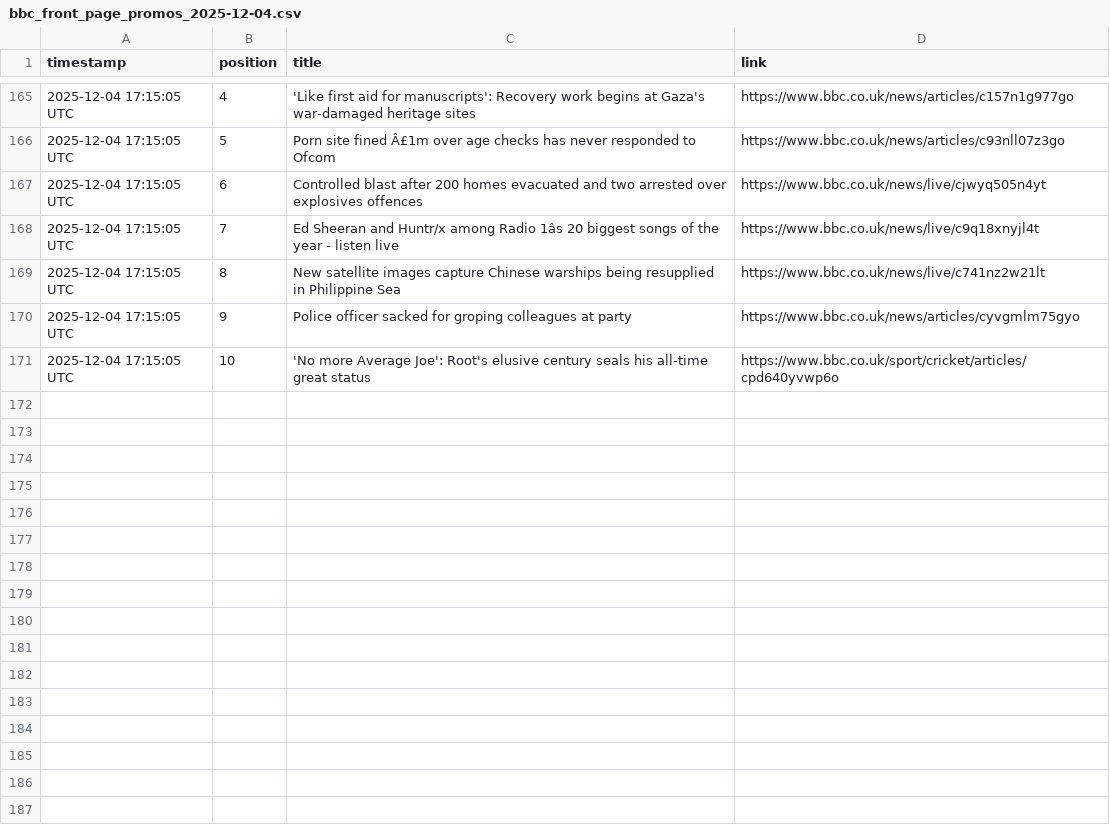
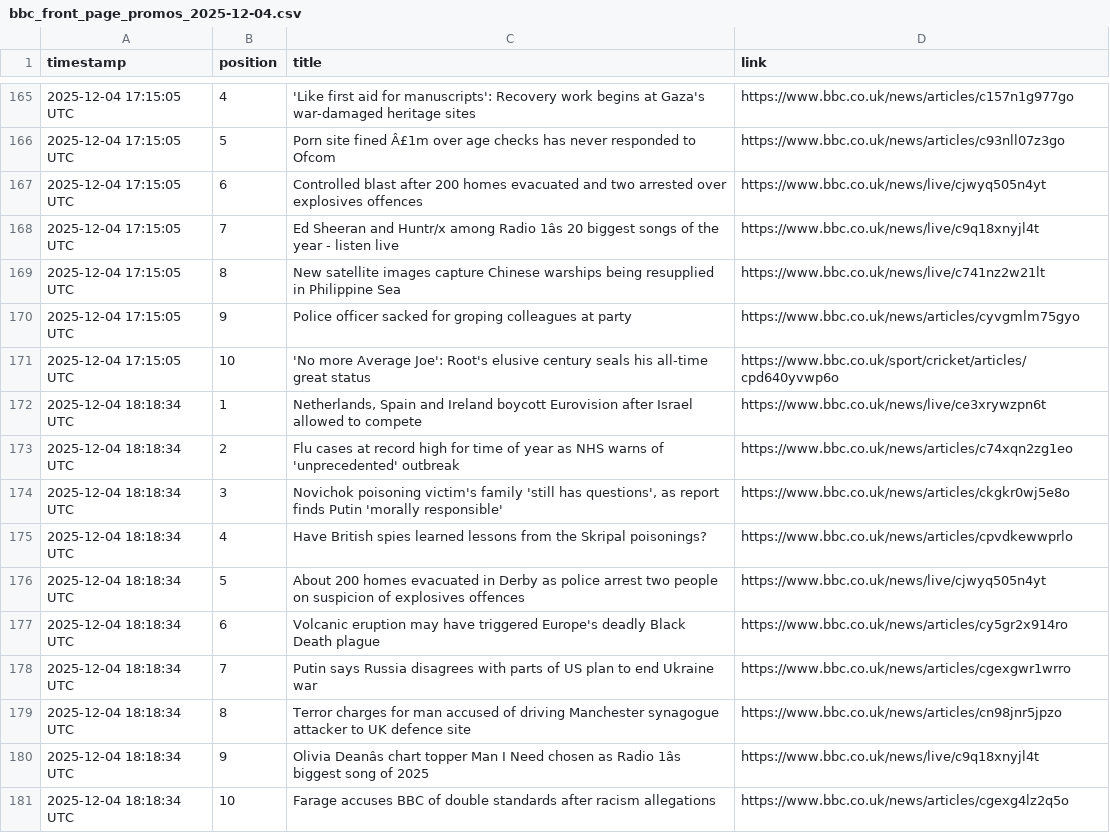
Before and after one commit to alastairherd/bbc_news_logger, a CSV file: data/bbc_front_page_promos_2025-12-04.csv, drawn as a sheet; only a part is shown, gaps mark what is left out; the diff names each change by its address in the sheet, - before the commit and + after, or states it on an @@ line.

```diff
--- a/data/bbc_front_page_promos_2025-12-04.csv
+++ b/data/bbc_front_page_promos_2025-12-04.csv
+row 172: 2025-12-04 18:18:34 UTC | 1 | Netherlands, Spain and Ireland boycott Eurovision after Israel allowed to compete | https://www.bbc.co.uk/news/live/ce3xrywzpn6t
+row 173: 2025-12-04 18:18:34 UTC | 2 | Flu cases at record high for time of year as NHS warns of 'unprecedented' outbreak | https://www.bbc.co.uk/news/articles/c74xqn2zg1eo
+row 174: 2025-12-04 18:18:34 UTC | 3 | Novichok poisoning victim's family 'still has questions', as report finds Putin 'morally responsible' | https://www.bbc.co.uk/news/articles/ckgkr0wj5e8o
+row 175: 2025-12-04 18:18:34 UTC | 4 | Have British spies learned lessons from the Skripal poisonings? | https://www.bbc.co.uk/news/articles/cpvdkewwprlo
+row 176: 2025-12-04 18:18:34 UTC | 5 | About 200 homes evacuated in Derby as police arrest two people on suspicion of explosives offences | https://www.bbc.co.uk/news/live/cjwyq505n4yt
+row 177: 2025-12-04 18:18:34 UTC | 6 | Volcanic eruption may have triggered Europe's deadly Black Death plague | https://www.bbc.co.uk/news/articles/cy5gr2x914ro
+row 178: 2025-12-04 18:18:34 UTC | 7 | Putin says Russia disagrees with parts of US plan to end Ukraine war | https://www.bbc.co.uk/news/articles/cgexgwr1wrro
+row 179: 2025-12-04 18:18:34 UTC | 8 | Terror charges for man accused of driving Manchester synagogue attacker to UK defence site | https://www.bbc.co.uk/news/articles/cn98jnr5jpzo
+row 180: 2025-12-04 18:18:34 UTC | 9 | Olivia Deanâs chart topper Man I Need chosen as Radio 1âs biggest song of 2025 | https://www.bbc.co.uk/news/live/c9q18xnyjl4t
+row 181: 2025-12-04 18:18:34 UTC | 10 | Farage accuses BBC of double standards after racism allegations | https://www.bbc.co.uk/news/articles/cgexg4lz2q5o
```
Also changed, not shown: data/bbc_most_read_2025-12-04.csv.
